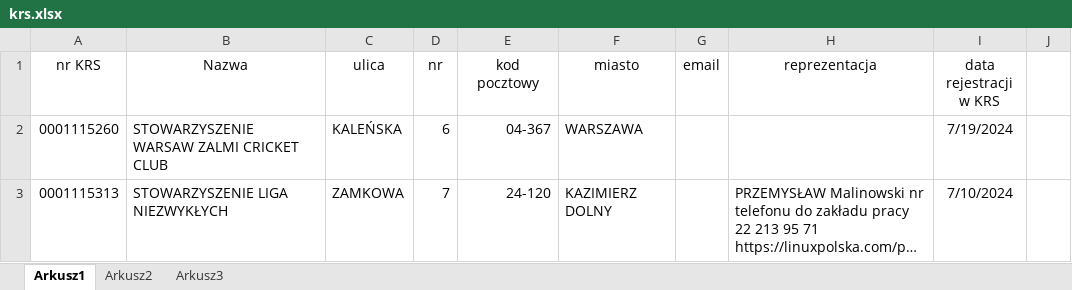
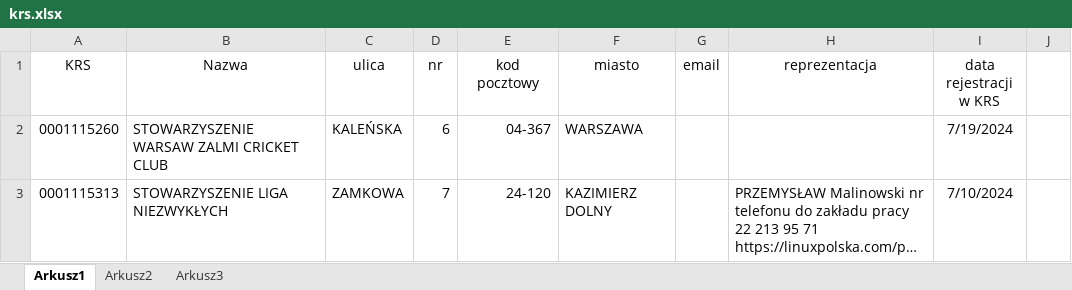
Before and after one commit to adamatusz/API_MinSpr, an Excel workbook: krs.xlsx, sheet Arkusz1, drawn as a sheet; only a part is shown; long unchanged cells end in …; values as stored, in another font and other column widths than the file's, no borders; the diff names each change by its address in the sheet, - before the commit and + after, or states it on an @@ line.

```diff
--- a/krs.xlsx (sheet Arkusz1)
+++ b/krs.xlsx (sheet Arkusz1)
-A1: nr KRS
+A1: KRS
```
Also changed, not shown: 1 other file.
